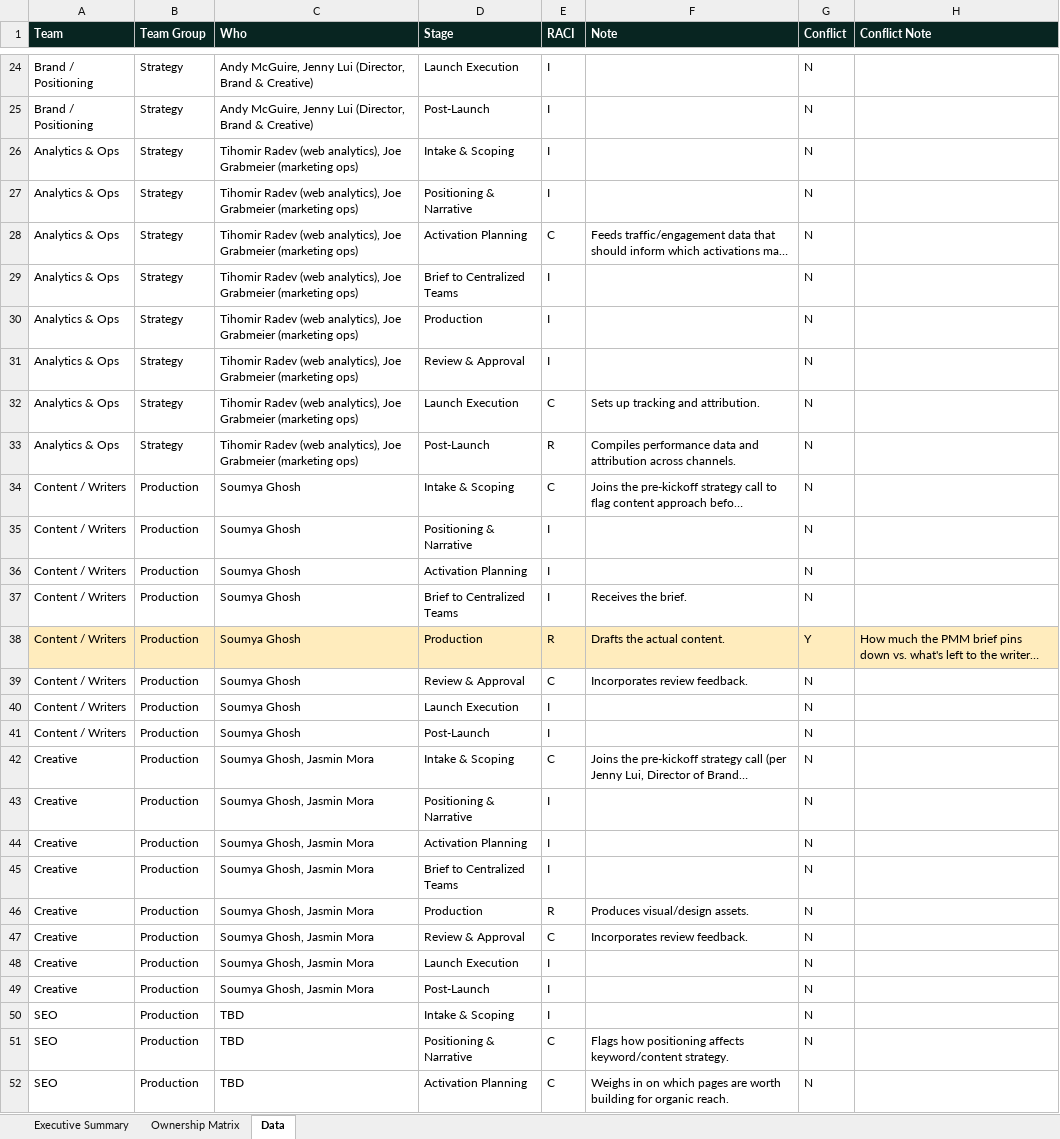
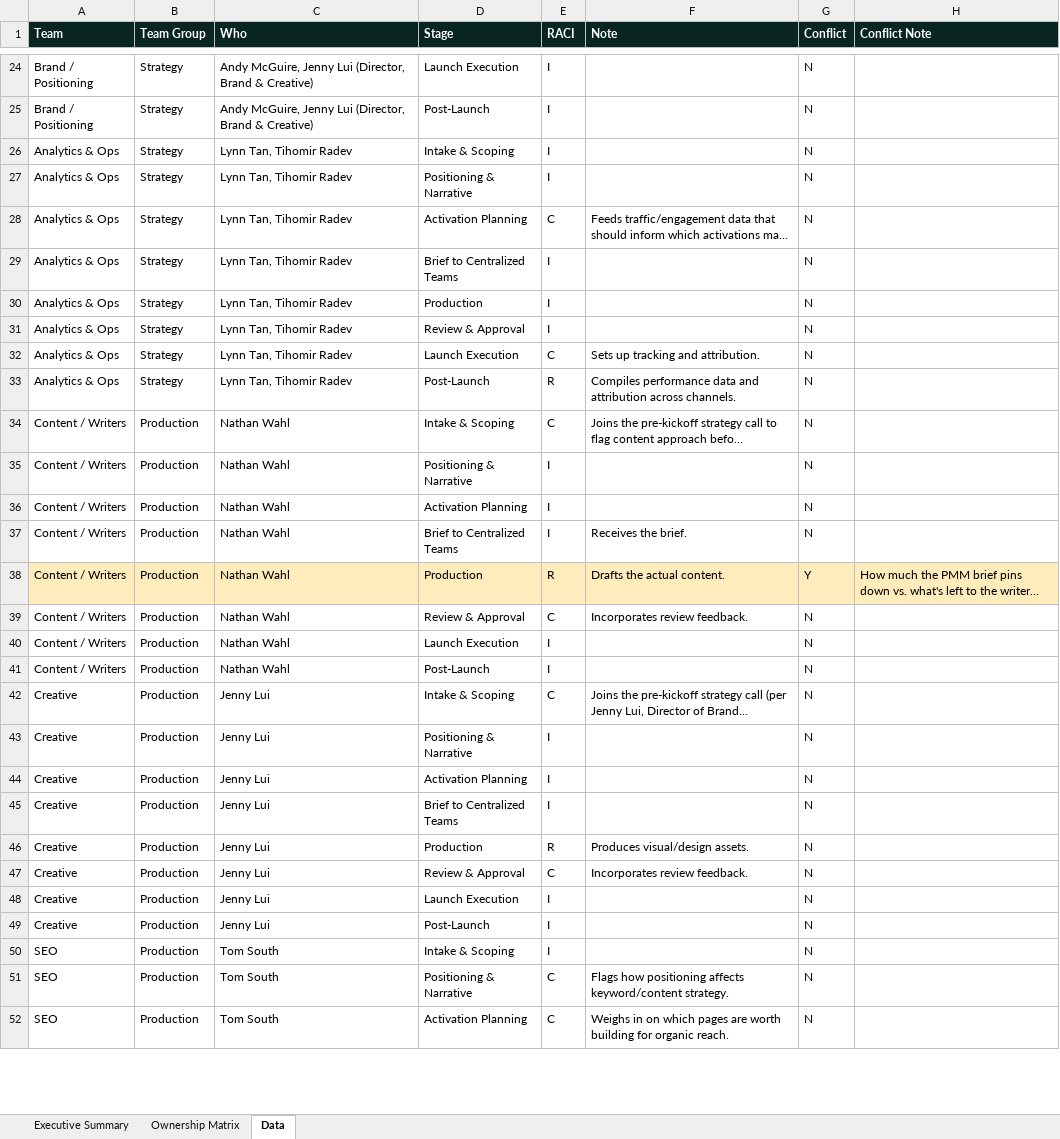
Before and after one commit to lrusinova/qb-marketing-report, an Excel workbook: marketing-ownership-map.xlsx, sheet Data, drawn as a sheet; only a part is shown, gaps mark what is left out; long unchanged cells end in …; values as stored, in another font and other column widths than the file's, no borders; table styles not drawn; the diff covers the shown part only; the diff names each change by its address in the sheet, - before the commit and + after, or states it on an @@ line.

Commit message:
Sync team owner names from Matrix tab into Data tab (were out of sync)

```diff
--- a/marketing-ownership-map.xlsx (sheet Data)
+++ b/marketing-ownership-map.xlsx (sheet Data)
-C26:C33 (Who): Tihomir Radev (web analytics), Joe Grabmeier (marketing ops)
+C26:C33 (Who): Lynn Tan, Tihomir Radev
-C34:C41 (Who): Soumya Ghosh
+C34:C41 (Who): Nathan Wahl
-C42:C49 (Who): Soumya Ghosh, Jasmin Mora
+C42:C49 (Who): Jenny Lui
-C50:C52 (Who): TBD
+C50:C52 (Who): Tom South
```
Also changed, not shown: 93 edited cells elsewhere in this sheet, sheet Ownership Matrix, charts or pictures.
